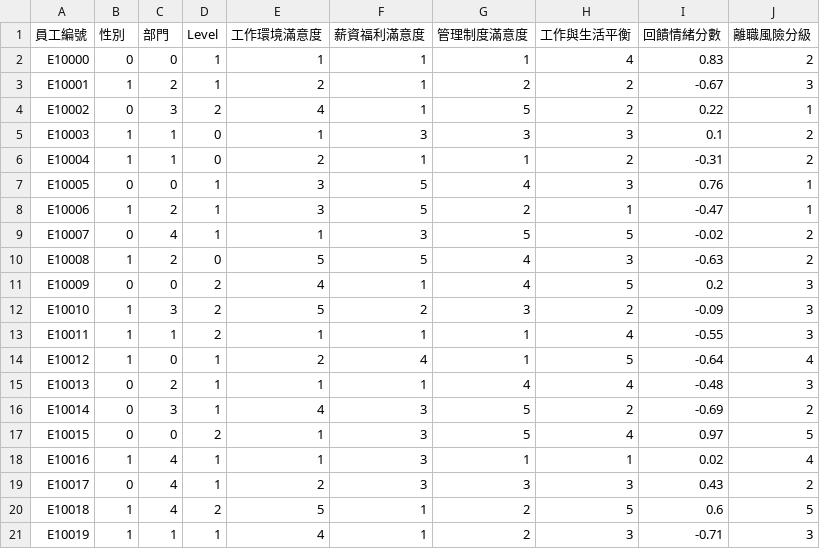
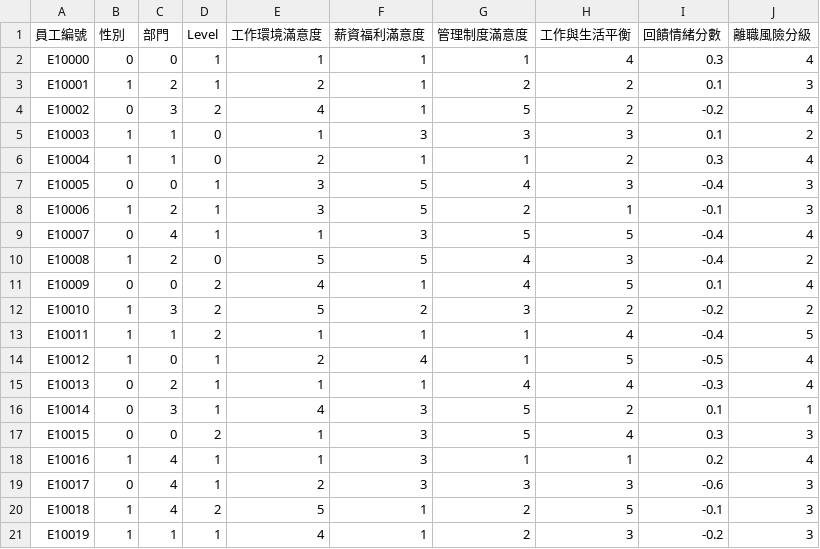
Before and after one commit to Lianin1/113_2_DS_Final, a CSV file: dataresult1.csv, drawn as a sheet.

```diff
--- a/dataresult1.csv
+++ b/dataresult1.csv
@@ -1,21 +1,21 @@
 員工編號,性別,部門,Level,工作環境滿意度,薪資福利滿意度,管理制度滿意度,工作與生活平衡,回饋情緒分數,離職風險分級
-E10000,0,0,1,1,1,1,4,0.83,2
-E10001,1,2,1,2,1,2,2,-0.67,3
-E10002,0,3,2,4,1,5,2,0.22,1
+E10000,0,0,1,1,1,1,4,0.3,4
+E10001,1,2,1,2,1,2,2,0.1,3
+E10002,0,3,2,4,1,5,2,-0.2,4
 E10003,1,1,0,1,3,3,3,0.1,2
-E10004,1,1,0,2,1,1,2,-0.31,2
-E10005,0,0,1,3,5,4,3,0.76,1
-E10006,1,2,1,3,5,2,1,-0.47,1
-E10007,0,4,1,1,3,5,5,-0.02,2
-E10008,1,2,0,5,5,4,3,-0.63,2
-E10009,0,0,2,4,1,4,5,0.2,3
-E10010,1,3,2,5,2,3,2,-0.09,3
-E10011,1,1,2,1,1,1,4,-0.55,3
-E10012,1,0,1,2,4,1,5,-0.64,4
-E10013,0,2,1,1,1,4,4,-0.48,3
-E10014,0,3,1,4,3,5,2,-0.69,2
-E10015,0,0,2,1,3,5,4,0.97,5
-E10016,1,4,1,1,3,1,1,0.02,4
-E10017,0,4,1,2,3,3,3,0.43,2
-E10018,1,4,2,5,1,2,5,0.6,5
-E10019,1,1,1,4,1,2,3,-0.71,3
+E10004,1,1,0,2,1,1,2,0.3,4
+E10005,0,0,1,3,5,4,3,-0.4,3
+E10006,1,2,1,3,5,2,1,-0.1,3
+E10007,0,4,1,1,3,5,5,-0.4,4
+E10008,1,2,0,5,5,4,3,-0.4,2
+E10009,0,0,2,4,1,4,5,0.1,4
+E10010,1,3,2,5,2,3,2,-0.2,2
+E10011,1,1,2,1,1,1,4,-0.4,5
+E10012,1,0,1,2,4,1,5,-0.5,4
+E10013,0,2,1,1,1,4,4,-0.3,4
+E10014,0,3,1,4,3,5,2,0.1,1
+E10015,0,0,2,1,3,5,4,0.3,3
+E10016,1,4,1,1,3,1,1,0.2,4
+E10017,0,4,1,2,3,3,3,-0.6,3
+E10018,1,4,2,5,1,2,5,-0.1,3
+E10019,1,1,1,4,1,2,3,-0.2,3
```
Also changed, not shown: dataresult.csv, 27 other files.
